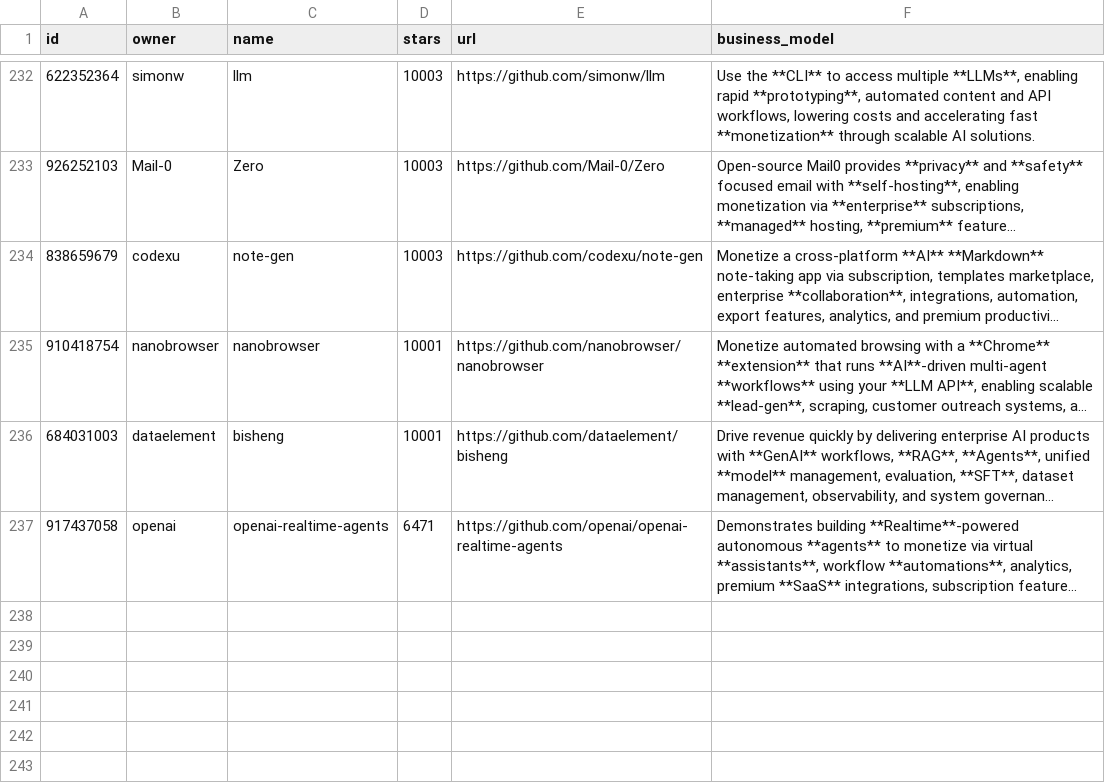
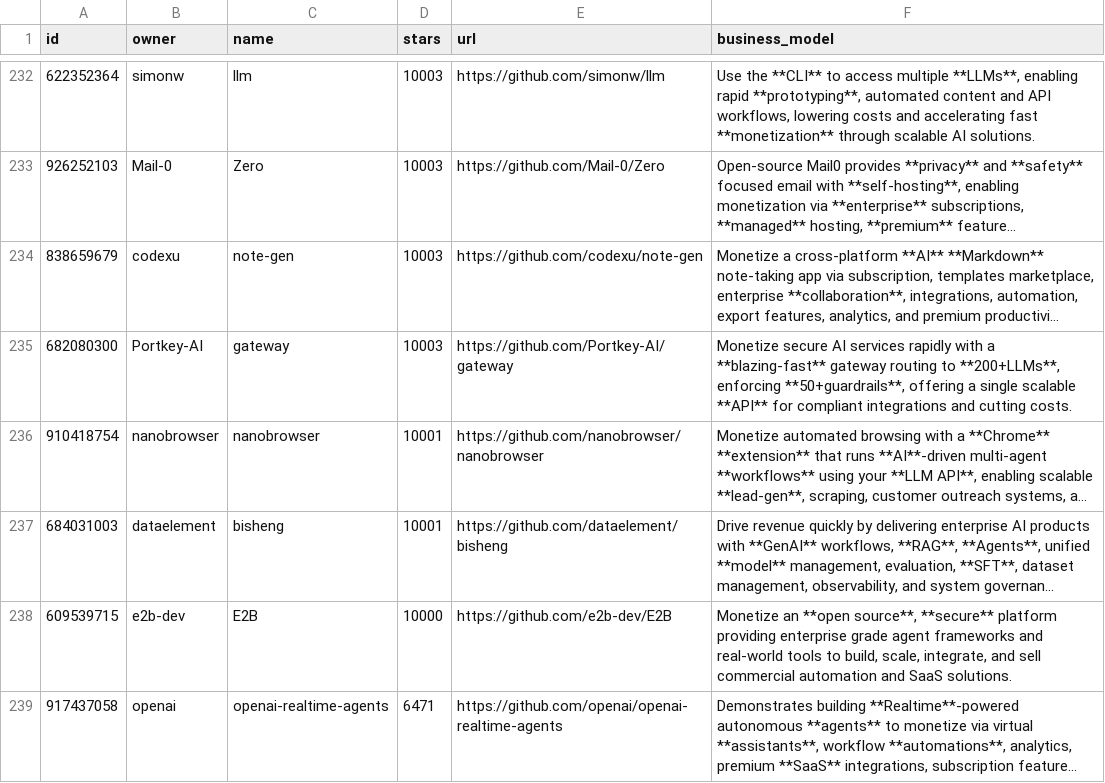
Before and after one commit to garylab/MakeMoneyWithAI, a CSV file: repos.csv, drawn as a sheet; only a part is shown, gaps mark what is left out; long unchanged cells end in …; the diff names each change by its address in the sheet, - before the commit and + after, or states it on an @@ line.

```diff
--- a/repos.csv
+++ b/repos.csv
+row 235: 682080300 | Portkey-AI | gateway | 10003 | https://github.com/Portkey-AI/gateway | Monetize secure AI services rapidly with a **blazing-fast** gateway routing to **200+LLMs**, enforcing **50+guardrails**, offering a single scalable **API** for compliant integrations and cutting costs.
+row 238: 609539715 | e2b-dev | E2B | 10000 | https://github.com/e2b-dev/E2B | Monetize an **open source**, **secure** platform providing enterprise grade agent frameworks and real-world tools to build, scale, integrate, and sell commercial automation and SaaS solutions.
```
Also changed, not shown: 1 other file.
